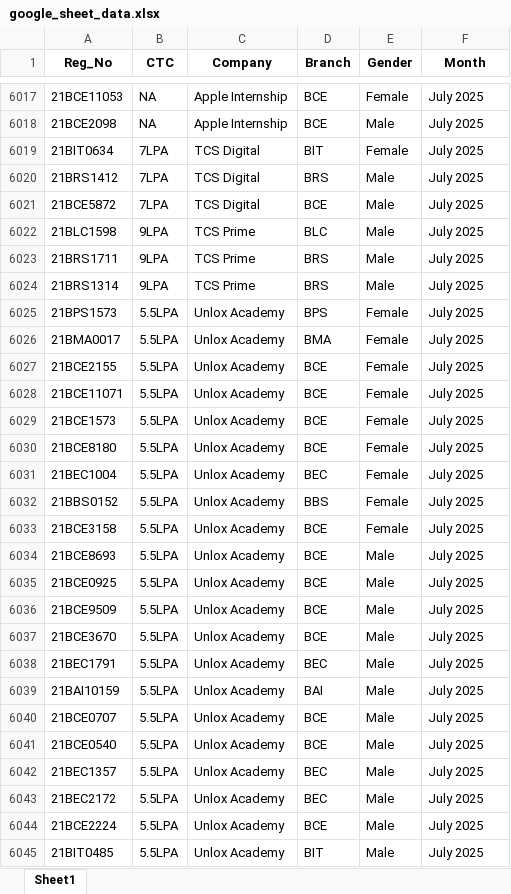
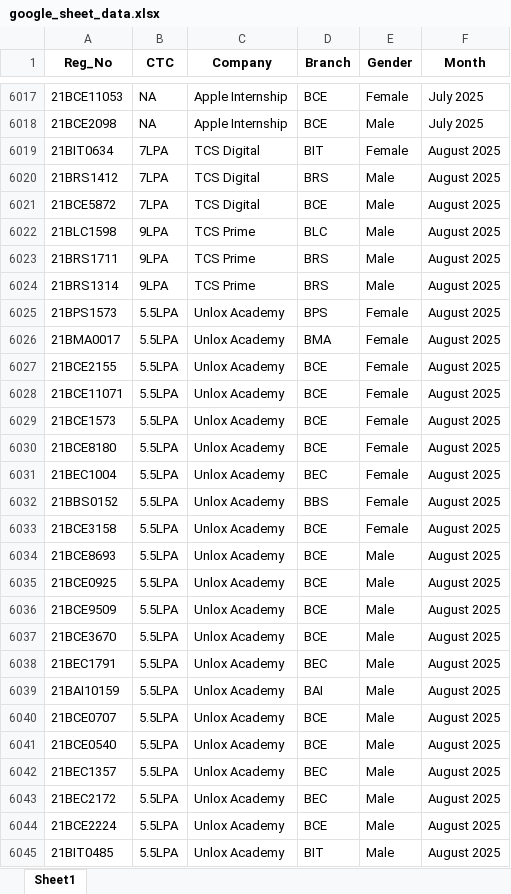
Before and after one commit to whysumedh/vit-placements-tracker, an Excel workbook: google_sheet_data.xlsx, sheet Sheet1, drawn as a sheet; only a part is shown, gaps mark what is left out; values as stored, in another font and other column widths than the file's, no borders; the diff covers the shown part only; the diff names each change by its address in the sheet, - before the commit and + after, or states it on an @@ line.

```diff
--- a/google_sheet_data.xlsx (sheet Sheet1)
+++ b/google_sheet_data.xlsx (sheet Sheet1)
-F6019:F6045 (Month): July 2025
+F6019:F6045 (Month): August 2025
```
Also changed, not shown: other rows of this sheet, 1 other file.
